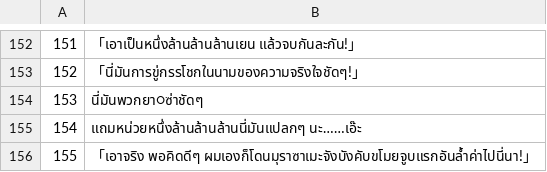
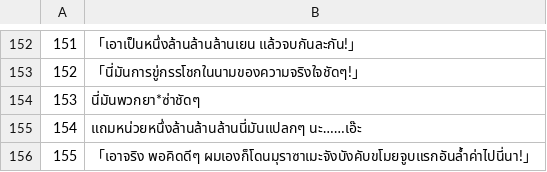
Before and after one commit to Jiranon-K/senrenbanka-thai, a TSV file: thai_work/th/303.tsv, drawn as a sheet; only a part is shown, gaps mark what is left out.

```diff
--- a/thai_work/th/303.tsv
+++ b/thai_work/th/303.tsv
@@ -153,3 +153,3 @@
 152	「นี่มันการขู่กรรโชกในนามของความจริงใจชัดๆ!」
-153	นี่มันพวกยา○ซ่าชัดๆ
+153	นี่มันพวกยา*ซ่าชัดๆ
 154	แถมหน่วยหนึ่งล้านล้านล้านนี่มันแปลกๆ นะ……เอ๊ะ
```
Also changed, not shown: thai_work/th/009.tsv, thai_work/th/012.tsv, 5 other files.
